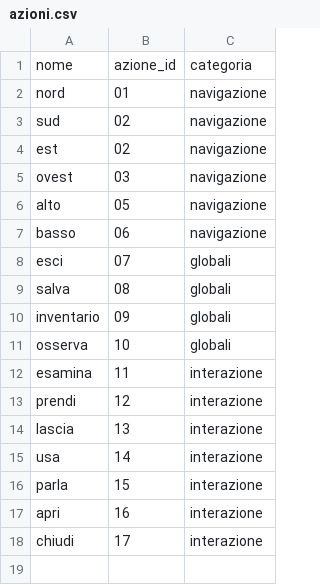
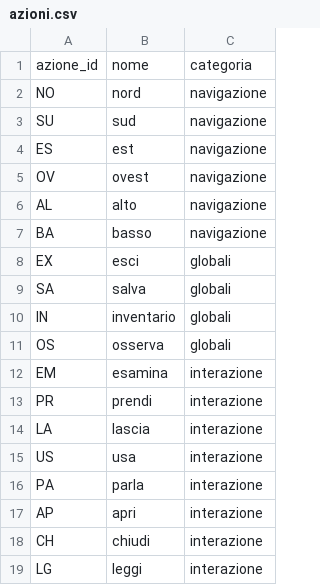
Before and after one commit to anton-io01/AvventuraTestuale-MAP, a CSV file: src/main/resources/csv/azioni.csv, drawn as a sheet; removed rows and columns are numbered as before the commit, all else as after; the diff names each change by its address in the sheet, - before the commit and + after, or states it on an @@ line.

```diff
--- a/src/main/resources/csv/azioni.csv
+++ b/src/main/resources/csv/azioni.csv
+column A, rows 1-18: azione_id | NO | SU | ES | OV | AL | BA | EX | SA | IN | OS | EM | PR | LA | US | PA | AP | CH
-column B, rows 1-18: azione_id | 01 | 02 | 02 | 03 | 05 | 06 | 07 | 08 | 09 | 10 | 11 | 12 | 13 | 14 | 15 | 16 | 17
+row 19: LG | leggi | interazione
```
Also changed, not shown: src/main/resources/csv/oggetti.csv, 2 other files.
